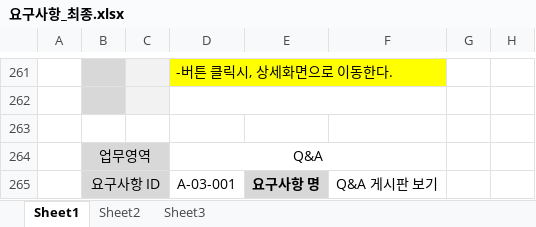
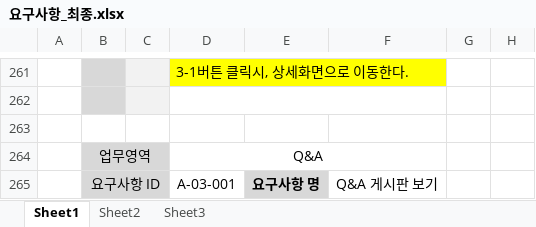
Before and after one commit to uckjae/2TeamFinal, an Excel workbook: doc/요구사항정의서 및 명세서/요구사항_최종.xlsx, sheet Sheet1, drawn as a sheet; only a part is shown, gaps mark what is left out; values as stored, in another font and other column widths than the file's, no borders; the diff covers the shown part only; the diff names each change by its address in the sheet, - before the commit and + after, or states it on an @@ line.

```diff
--- a/doc/요구사항정의서 및 명세서/요구사항_최종.xlsx (sheet Sheet1)
+++ b/doc/요구사항정의서 및 명세서/요구사항_최종.xlsx (sheet Sheet1)
-D261: -버튼 클릭시, 상세화면으로 이동한다.
+D261: 3-1버튼 클릭시, 상세화면으로 이동한다.
```
Also changed, not shown: 20 edited cells elsewhere in this sheet.
